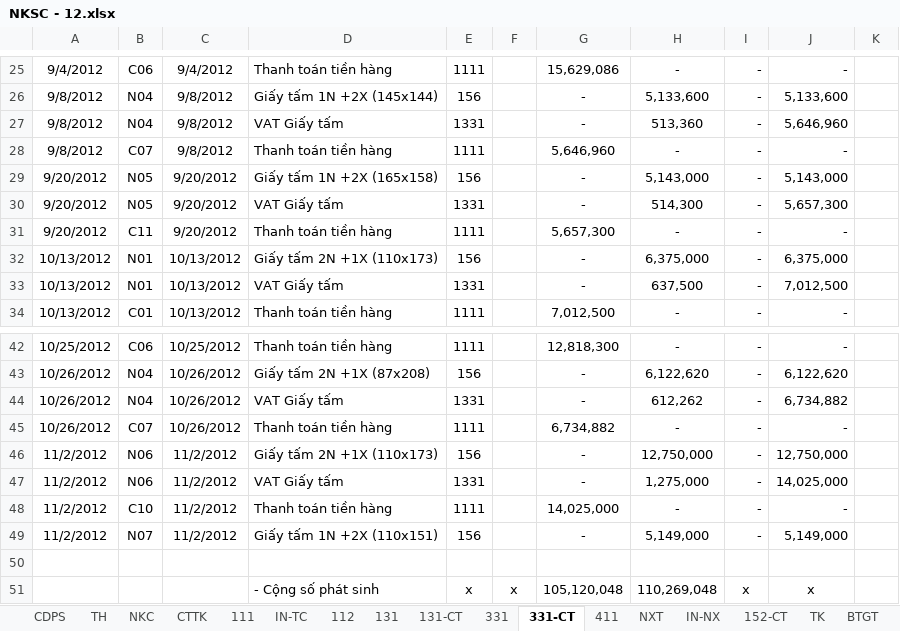
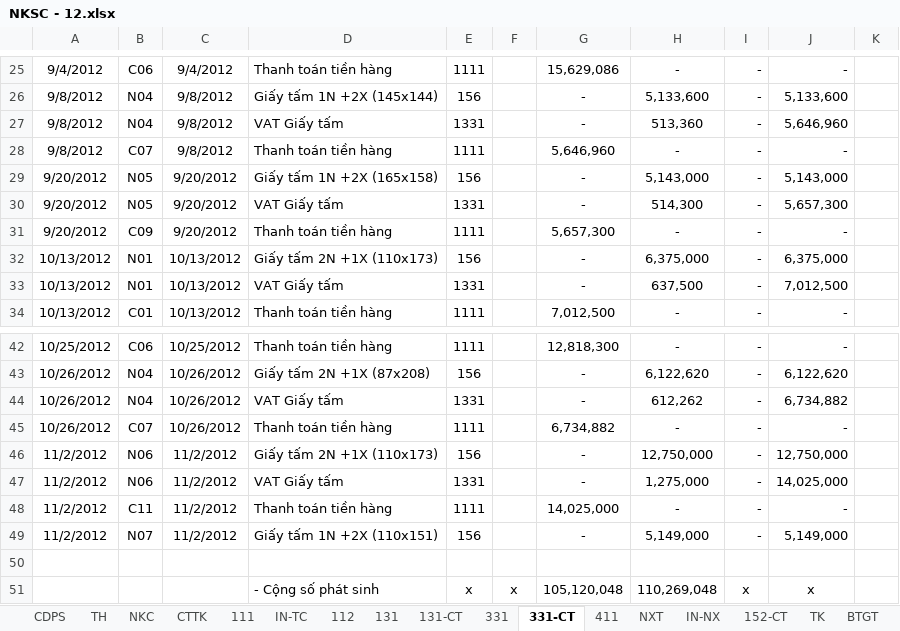
Before and after one commit to vuphuong11/KIM-DUNG-PHAT, an Excel workbook: SO SACH/3702076037/2012/NKSC - 12.xlsx, sheet 331-CT, drawn as a sheet; only a part is shown, gaps mark what is left out; values as stored, in another font and other column widths than the file's, no borders; the diff names each change by its address in the sheet, - before the commit and + after, or states it on an @@ line.

```diff
--- a/SO SACH/3702076037/2012/NKSC - 12.xlsx (sheet 331-CT)
+++ b/SO SACH/3702076037/2012/NKSC - 12.xlsx (sheet 331-CT)
-B31: C11
+B31: C09
-B48: C10
+B48: C11
```
Also changed, not shown: sheet TH, sheet CTTK, sheet 111, sheet 642, sheet BTGT, sheet NKC, 10 more sheets, other sheet tabs, formulas that keep their value, hidden cells, 4 other files.
